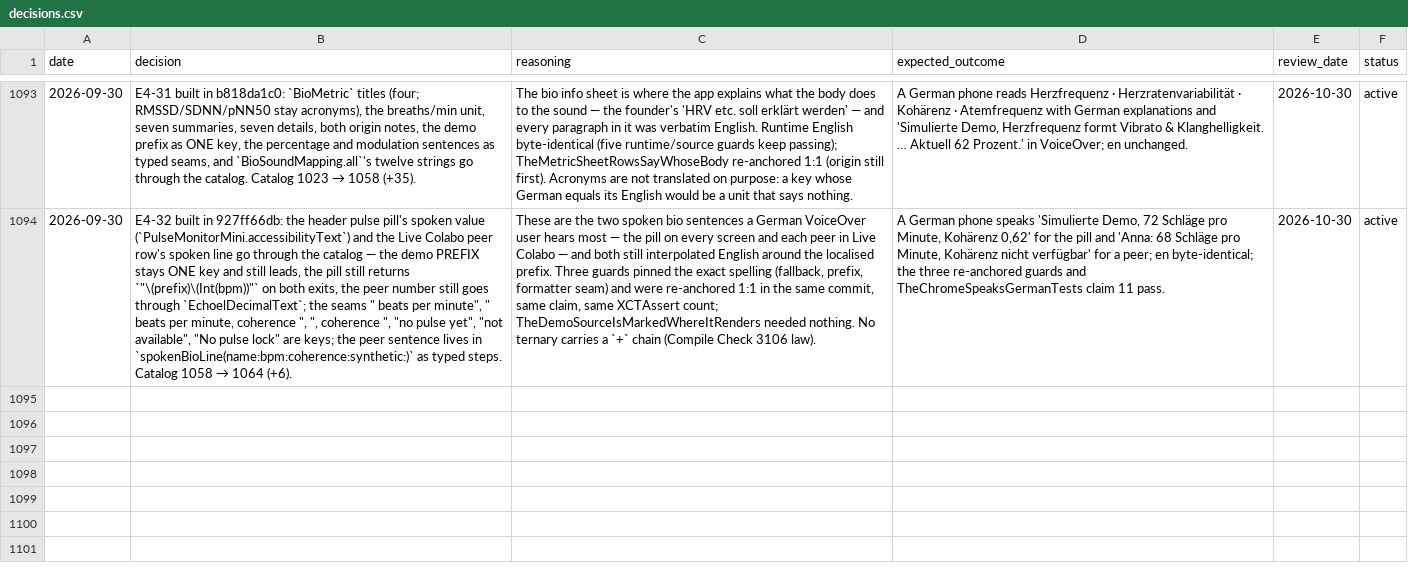
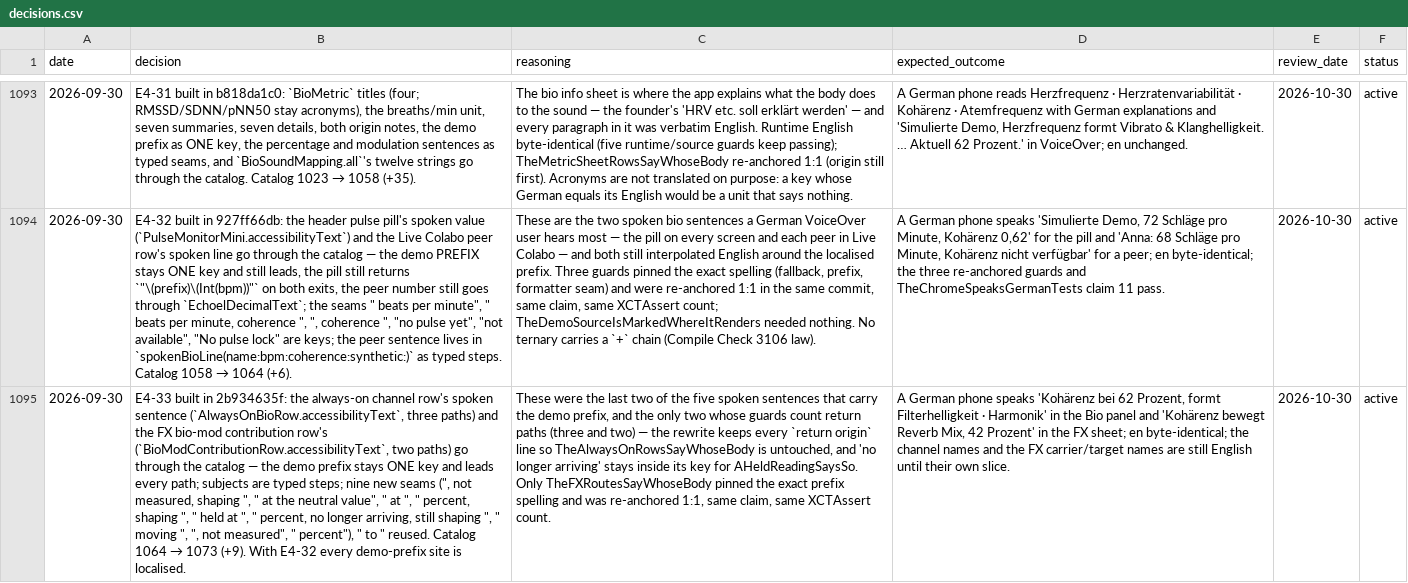
Before and after one commit to vibrationalforce/Echoelmusic, a CSV file: decisions.csv, drawn as a sheet; only a part is shown, gaps mark what is left out; the diff names each change by its address in the sheet, - before the commit and + after, or states it on an @@ line.

```diff
--- a/decisions.csv
+++ b/decisions.csv
+row 1095: 2026-09-30 | E4-33 built in 2b934635f: the always-on channel row's spoken sentence (`AlwaysOnBioRow.accessibilityText`, three paths) and the FX bio-mod contribution row's (`BioModContributionRow.accessibilityText`, two paths) go through the catalog — the demo prefix stays ONE key and leads every path; subjects are typed steps; nine new seams (", not measured, shaping ", " at the neutral value", " at ", " percent, shaping ", " held at ", " percent, no longer arriving, still shaping ", " moving ", ", not measured", " percent"), " to " reused. Catalog 1064 → 1073 (+9). With E4-32 every demo-prefix site is localised. | These were the last two of the five spoken sentences that carry the demo prefix, and the only two whose guards count return paths (three and two) — the rewrite keeps every `return origin` line so TheAlwaysOnRowsSayWhoseBody is untouched, and 'no longer arriving' stays inside its key for AHeldReadingSaysSo. Only TheFXRoutesSayWhoseBody pinned the exact prefix spelling and was re-anchored 1:1, same claim, same XCTAssert count. | A German phone speaks 'Kohärenz bei 62 Prozent, formt Filterhelligkeit · Harmonik' in the Bio panel and 'Kohärenz bewegt Reverb Mix, 42 Prozent' in the FX sheet; en byte-identical; the channel names and the FX carrier/target names are still English until their own slice. | 2026-10-30 | active
```
Also changed, not shown: 3 other files.
